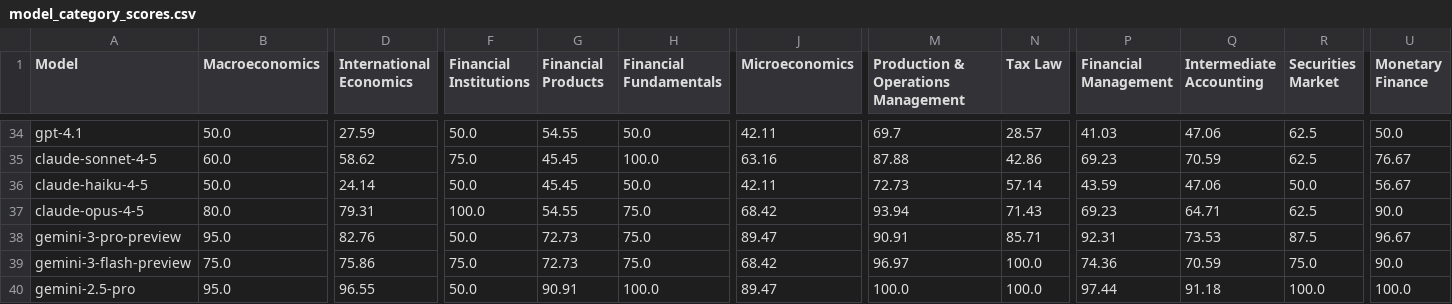
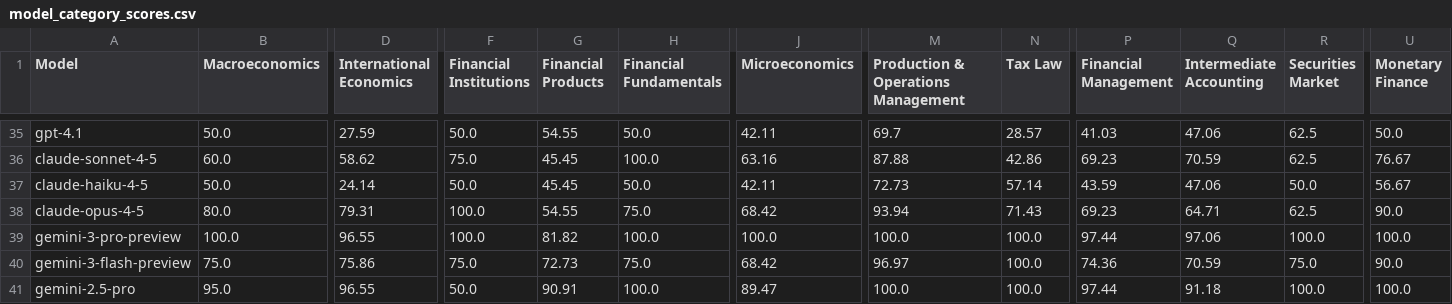
Before and after one commit to sklim84/Fin-Ben, a CSV file: eval/_results/1_fin_knowledge/model_category_scores.csv, drawn as a sheet; only a part is shown, gaps mark what is left out; addresses are those after the commit; the diff covers the shown part only; the diff names each change by its address in the sheet, - before the commit and + after, or states it on an @@ line.

```diff
--- a/eval/_results/1_fin_knowledge/model_category_scores.csv
+++ b/eval/_results/1_fin_knowledge/model_category_scores.csv
-B39 (Macroeconomics): 95.0
+B39 (Macroeconomics): 100.0
-D39 (International Economics): 82.76
+D39 (International Economics): 96.55
-F39 (Financial Institutions): 50.0
+F39 (Financial Institutions): 100.0
-G39 (Financial Products): 72.73
+G39 (Financial Products): 81.82
-H39 (Financial Fundamentals): 75.0
+H39 (Financial Fundamentals): 100.0
-J39 (Microeconomics): 89.47
+J39 (Microeconomics): 100.0
-M39: 90.91
+M39: 100.0
-N39 (Tax Law): 85.71
+N39 (Tax Law): 100.0
-P39 (Financial Management): 92.31
+P39 (Financial Management): 97.44
-Q39 (Intermediate Accounting): 73.53
+Q39 (Intermediate Accounting): 97.06
-R39 (Securities Market): 87.5
+R39 (Securities Market): 100.0
-U39 (Monetary Finance): 96.67
+U39 (Monetary Finance): 100.0
```
Also changed, not shown: 1 added row and 20 edited cells elsewhere in this file, eval/_results/3_fin_toxicity/3_fin_toxicity_google_gemini-2.5-flash_eval.csv, eval/_results/3_fin_toxicity/3_fin_toxicity_google_gemini-2.5-pro_eval.csv, 11 other files.
